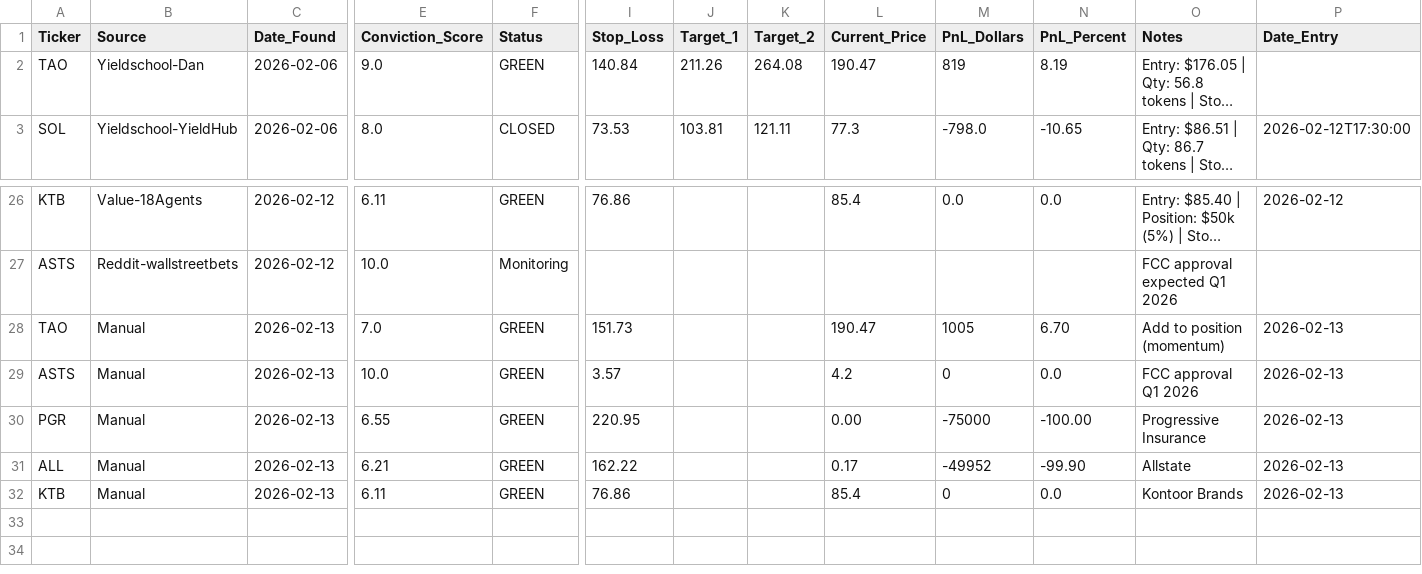
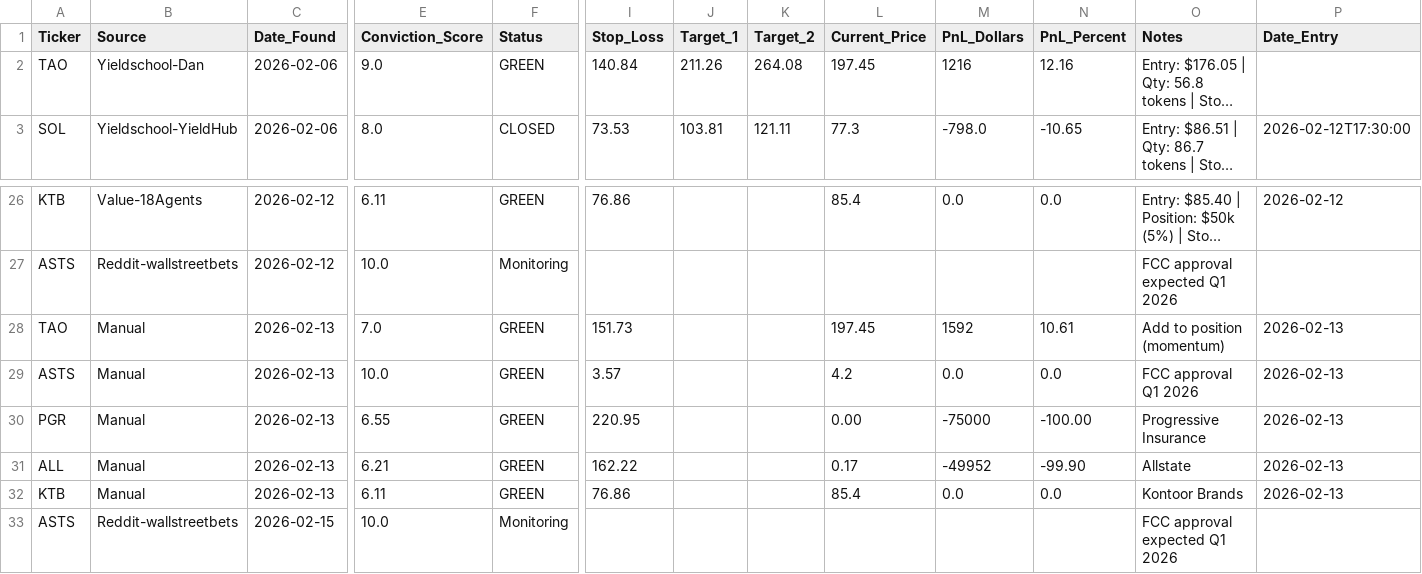
Before and after one commit to joselo-ai/roostr-research, a CSV file: trading/signals-database.csv, drawn as a sheet; only a part is shown, gaps mark what is left out; long unchanged cells end in …; rows hold the shown columns only; the diff names each change by its address in the sheet, - before the commit and + after, or states it on an @@ line.

Commit message:
Auto-update: prices + P&L (2026-02-17 04:00)

```diff
--- a/trading/signals-database.csv
+++ b/trading/signals-database.csv
-L2 (Current_Price): 190.47
+L2 (Current_Price): 197.45
-M2 (PnL_Dollars): 819
+M2 (PnL_Dollars): 1216
-N2 (PnL_Percent): 8.19
+N2 (PnL_Percent): 12.16
-L28 (Current_Price): 190.47
+L28 (Current_Price): 197.45
-M28 (PnL_Dollars): 1005
+M28 (PnL_Dollars): 1592
-N28 (PnL_Percent): 6.70
+N28 (PnL_Percent): 10.61
-M29 (PnL_Dollars): 0
+M29 (PnL_Dollars): 0.0
-M32 (PnL_Dollars): 0
+M32 (PnL_Dollars): 0.0
+row 33: ASTS | Reddit-wallstreetbets | 2026-02-15 | 10.0 | Monitoring |  |  |  |  |  |  | FCC approval expected Q1 2026
```
Also changed, not shown: 3 other files.
